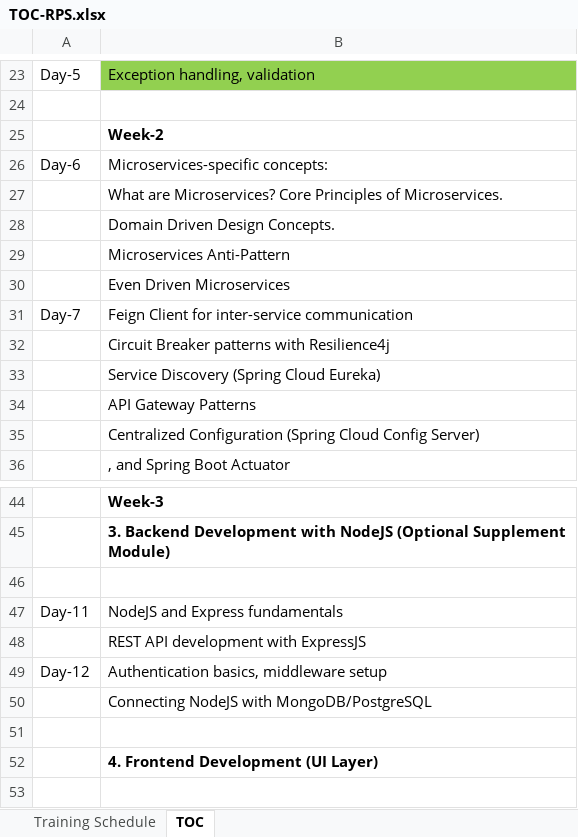
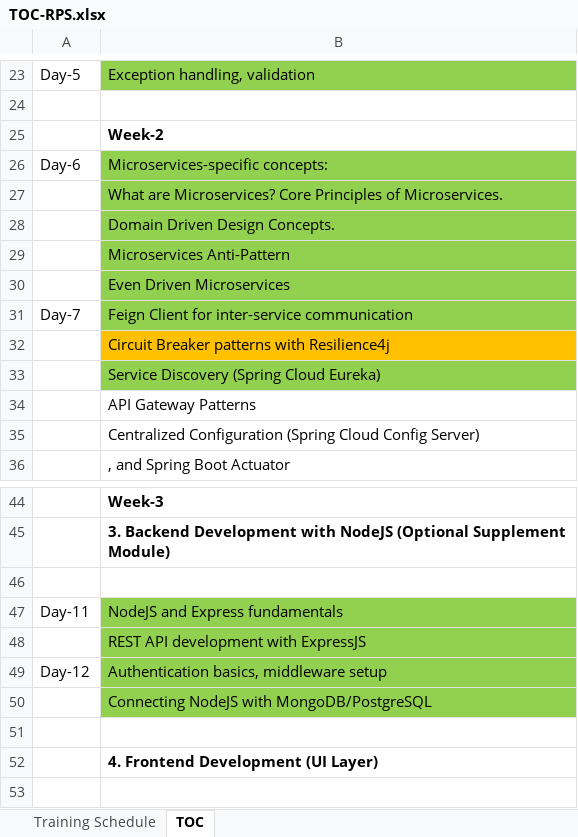
Before and after one commit to antriksh-9/icici-training-2025, an Excel workbook: toc/TOC-RPS.xlsx, sheet TOC, drawn as a sheet; only a part is shown, gaps mark what is left out; values as stored, in another font and other column widths than the file's, no borders; the diff names each change by its address in the sheet, - before the commit and + after, or states it on an @@ line.

Commit message:
microservices code

```diff
--- a/toc/TOC-RPS.xlsx (sheet TOC)
+++ b/toc/TOC-RPS.xlsx (sheet TOC)
-B26:B31 fill: none
+B26:B31 fill: #92D050
-B32 fill: none
+B32 fill: #FFC000
-B33 fill: none
+B33 fill: #92D050
-B47:B50 fill: none
+B47:B50 fill: #92D050
```
